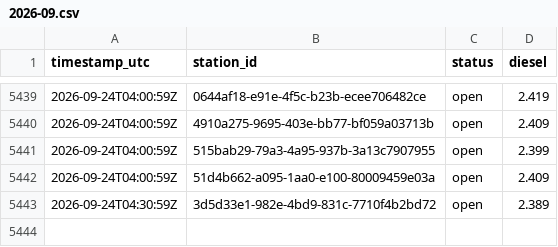
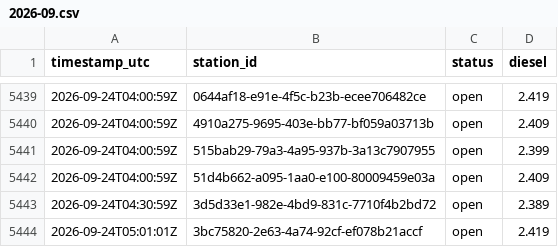
Before and after one commit to Hannibal2404/Tanken, a CSV file: data/prices/2026-09.csv, drawn as a sheet; only a part is shown, gaps mark what is left out; the diff names each change by its address in the sheet, - before the commit and + after, or states it on an @@ line.

```diff
--- a/data/prices/2026-09.csv
+++ b/data/prices/2026-09.csv
+row 5444: 2026-09-24T05:01:01Z | 3bc75820-2e63-4a74-92cf-ef078b21accf | open | 2.419
```
Also changed, not shown: 1 other file.
